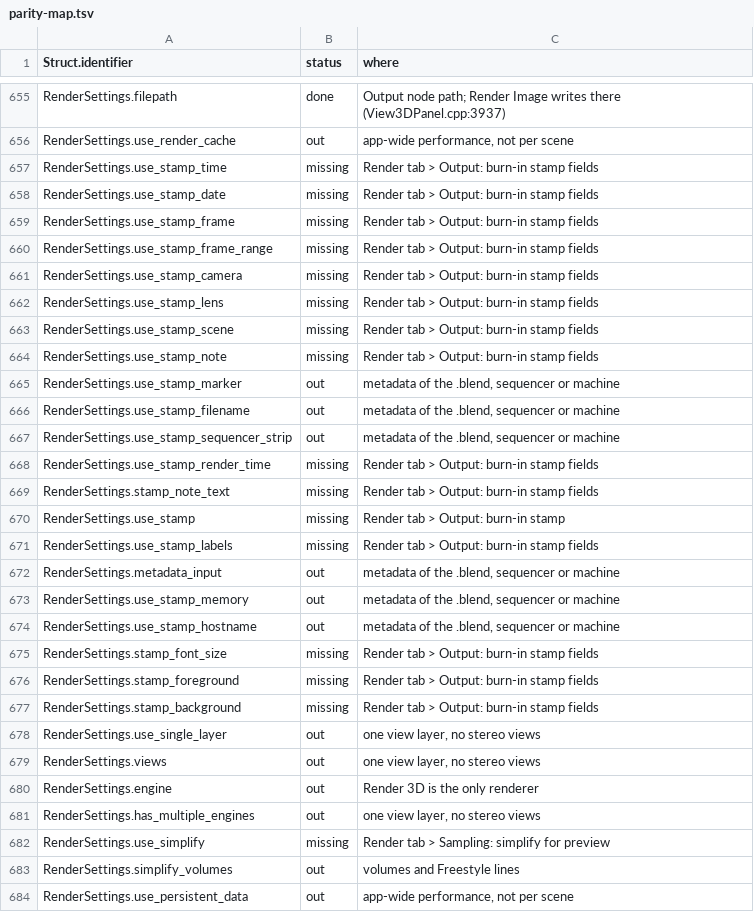
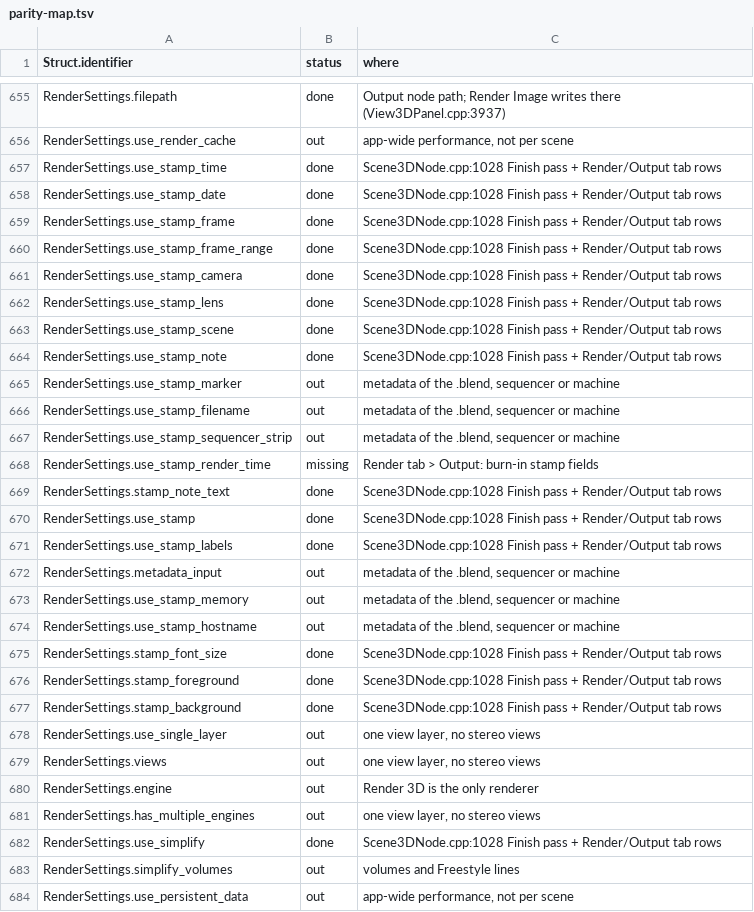
Before and after one commit to n1m21n/Infinite, a TSV file: docs/plans/3d-view/parity-map.tsv, drawn as a sheet; only a part is shown, gaps mark what is left out; the diff covers the shown part only.

Commit message:
3D View Block D: view overlays, render finish and stamp, units, outliner filters

```diff
--- a/docs/plans/3d-view/parity-map.tsv
+++ b/docs/plans/3d-view/parity-map.tsv
@@ -656,10 +656,10 @@ RenderSettings.filepath	done	Output node path; Render Image writes there (View3D
 RenderSettings.use_render_cache	out	app-wide performance, not per scene
-RenderSettings.use_stamp_time	missing	Render tab > Output: burn-in stamp fields
-RenderSettings.use_stamp_date	missing	Render tab > Output: burn-in stamp fields
-RenderSettings.use_stamp_frame	missing	Render tab > Output: burn-in stamp fields
-RenderSettings.use_stamp_frame_range	missing	Render tab > Output: burn-in stamp fields
-RenderSettings.use_stamp_camera	missing	Render tab > Output: burn-in stamp fields
-RenderSettings.use_stamp_lens	missing	Render tab > Output: burn-in stamp fields
-RenderSettings.use_stamp_scene	missing	Render tab > Output: burn-in stamp fields
-RenderSettings.use_stamp_note	missing	Render tab > Output: burn-in stamp fields
+RenderSettings.use_stamp_time	done	Scene3DNode.cpp:1028 Finish pass + Render/Output tab rows
+RenderSettings.use_stamp_date	done	Scene3DNode.cpp:1028 Finish pass + Render/Output tab rows
+RenderSettings.use_stamp_frame	done	Scene3DNode.cpp:1028 Finish pass + Render/Output tab rows
+RenderSettings.use_stamp_frame_range	done	Scene3DNode.cpp:1028 Finish pass + Render/Output tab rows
+RenderSettings.use_stamp_camera	done	Scene3DNode.cpp:1028 Finish pass + Render/Output tab rows
+RenderSettings.use_stamp_lens	done	Scene3DNode.cpp:1028 Finish pass + Render/Output tab rows
+RenderSettings.use_stamp_scene	done	Scene3DNode.cpp:1028 Finish pass + Render/Output tab rows
+RenderSettings.use_stamp_note	done	Scene3DNode.cpp:1028 Finish pass + Render/Output tab rows
 RenderSettings.use_stamp_marker	out	metadata of the .blend, sequencer or machine
@@ -668,5 +668,5 @@ RenderSettings.use_stamp_sequencer_strip	out	metadata of the .blend, sequencer o
 RenderSettings.use_stamp_render_time	missing	Render tab > Output: burn-in stamp fields
-RenderSettings.stamp_note_text	missing	Render tab > Output: burn-in stamp fields
-RenderSettings.use_stamp	missing	Render tab > Output: burn-in stamp
-RenderSettings.use_stamp_labels	missing	Render tab > Output: burn-in stamp fields
+RenderSettings.stamp_note_text	done	Scene3DNode.cpp:1028 Finish pass + Render/Output tab rows
+RenderSettings.use_stamp	done	Scene3DNode.cpp:1028 Finish pass + Render/Output tab rows
+RenderSettings.use_stamp_labels	done	Scene3DNode.cpp:1028 Finish pass + Render/Output tab rows
 RenderSettings.metadata_input	out	metadata of the .blend, sequencer or machine
@@ -674,5 +674,5 @@ RenderSettings.use_stamp_memory	out	metadata of the .blend, sequencer or machine
 RenderSettings.use_stamp_hostname	out	metadata of the .blend, sequencer or machine
-RenderSettings.stamp_font_size	missing	Render tab > Output: burn-in stamp fields
-RenderSettings.stamp_foreground	missing	Render tab > Output: burn-in stamp fields
-RenderSettings.stamp_background	missing	Render tab > Output: burn-in stamp fields
+RenderSettings.stamp_font_size	done	Scene3DNode.cpp:1028 Finish pass + Render/Output tab rows
+RenderSettings.stamp_foreground	done	Scene3DNode.cpp:1028 Finish pass + Render/Output tab rows
+RenderSettings.stamp_background	done	Scene3DNode.cpp:1028 Finish pass + Render/Output tab rows
 RenderSettings.use_single_layer	out	one view layer, no stereo views
@@ -681,3 +681,3 @@ RenderSettings.engine	out	Render 3D is the only renderer
 RenderSettings.has_multiple_engines	out	one view layer, no stereo views
-RenderSettings.use_simplify	missing	Render tab > Sampling: simplify for preview
+RenderSettings.use_simplify	done	Scene3DNode.cpp:1028 Finish pass + Render/Output tab rows
 RenderSettings.simplify_volumes	out	volumes and Freestyle lines
```
Also changed, not shown: 112 edited cells elsewhere in this file, 5 other files.
